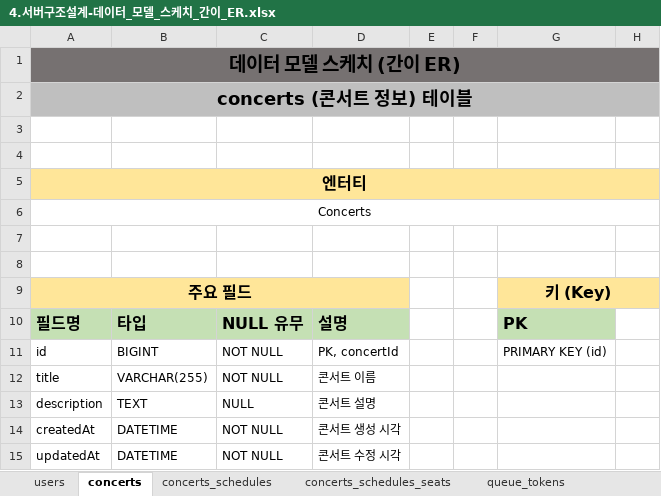
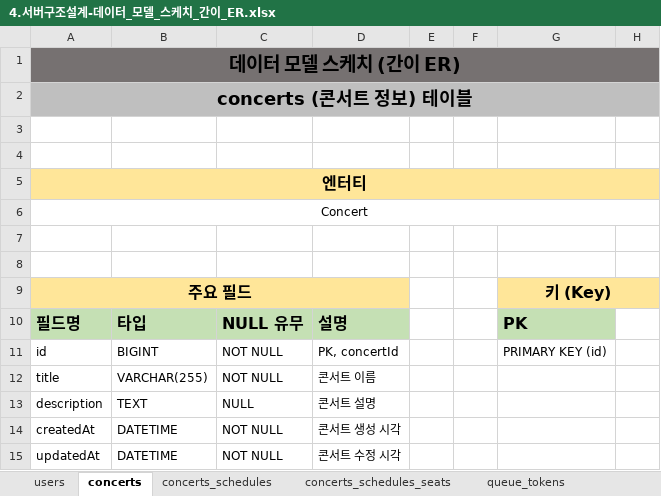
Before and after one commit to Hwanii96/hhplus-server-java, an Excel workbook: docs/4.서버구조설계-데이터_모델_스케치_간이_ER.xlsx, sheet concerts, drawn as a sheet; only a part is shown; values as stored, in another font and other column widths than the file's, no borders; the diff names each change by its address in the sheet, - before the commit and + after, or states it on an @@ line.

```diff
--- a/docs/4.서버구조설계-데이터_모델_스케치_간이_ER.xlsx (sheet concerts)
+++ b/docs/4.서버구조설계-데이터_모델_스케치_간이_ER.xlsx (sheet concerts)
-A6: Concerts
+A6: Concert
```
Also changed, not shown: sheet concerts_schedules, sheet users, sheet seats_payments_histories, sheet users_points, sheet seats_reservations_histories, sheet concerts_schedules_seats, 3 more sheets, 5 other files.
